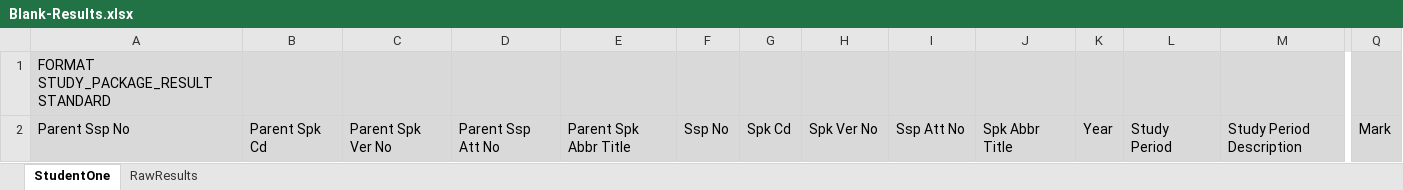
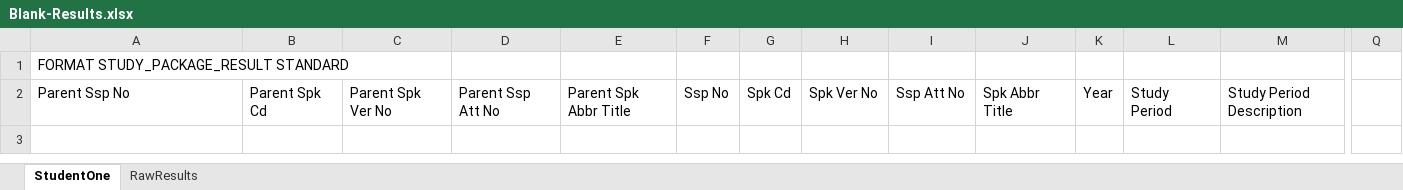
Before and after one commit to lindsaymarkward/HelpLindsay, an Excel workbook: data/subject_results/Blank-Results.xlsx, sheet StudentOne, drawn as a sheet; only a part is shown, gaps mark what is left out; values as stored, in another font and other column widths than the file's, no borders; the diff covers the shown part only; the diff names each change by its address in the sheet, - before the commit and + after, or states it on an @@ line.

Commit message:
Add setting of subject and site in StudentOne sheet

```diff
--- a/data/subject_results/Blank-Results.xlsx (sheet StudentOne)
+++ b/data/subject_results/Blank-Results.xlsx (sheet StudentOne)
-A1:Q2 fill: #D9D9D9
+A1:Q2 fill: none
-Q2: Mark
+Q2: (empty)
```
Also changed, not shown: cell formats elsewhere in this sheet, 1 other file.
